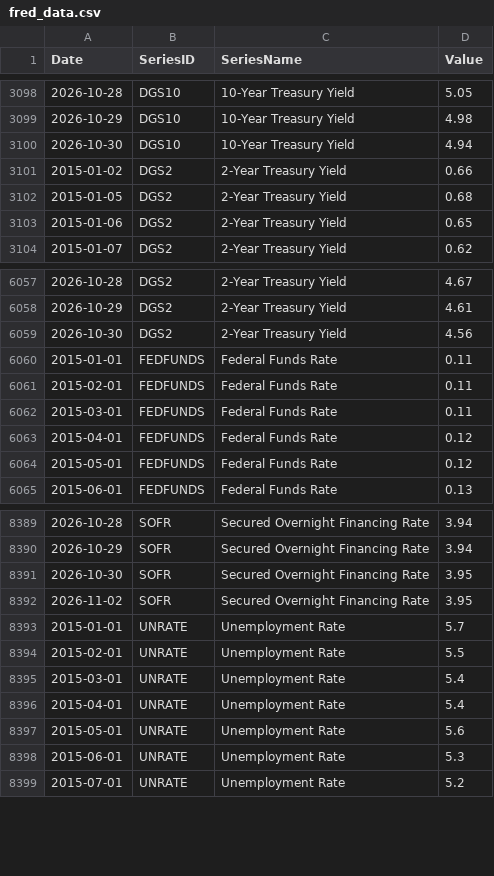
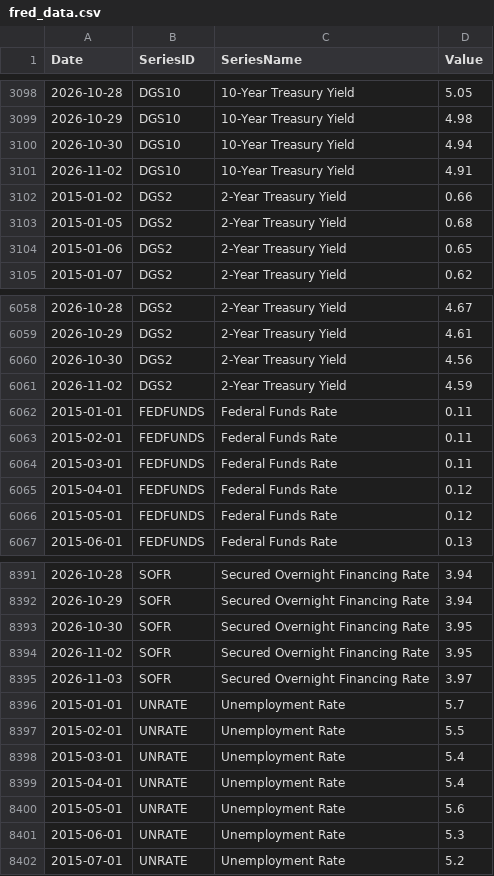
Before and after one commit to giovannicrepaldi18-prog/financial-dashboard, a CSV file: data/fred_data.csv, drawn as a sheet; only a part is shown, gaps mark what is left out.

```diff
--- a/data/fred_data.csv
+++ b/data/fred_data.csv
@@ -3100,2 +3100,3 @@ Date,SeriesID,SeriesName,Value
 2026-10-30,DGS10,10-Year Treasury Yield,4.94
+2026-11-02,DGS10,10-Year Treasury Yield,4.91
 2015-01-02,DGS2,2-Year Treasury Yield,0.66
@@ -6059,2 +6060,3 @@ Date,SeriesID,SeriesName,Value
 2026-10-30,DGS2,2-Year Treasury Yield,4.56
+2026-11-02,DGS2,2-Year Treasury Yield,4.59
 2015-01-01,FEDFUNDS,Federal Funds Rate,0.11
@@ -8392,2 +8394,3 @@ Date,SeriesID,SeriesName,Value
 2026-11-02,SOFR,Secured Overnight Financing Rate,3.95
+2026-11-03,SOFR,Secured Overnight Financing Rate,3.97
 2015-01-01,UNRATE,Unemployment Rate,5.7
```
Also changed, not shown: data/latest_snapshot.csv, 2 other files.
